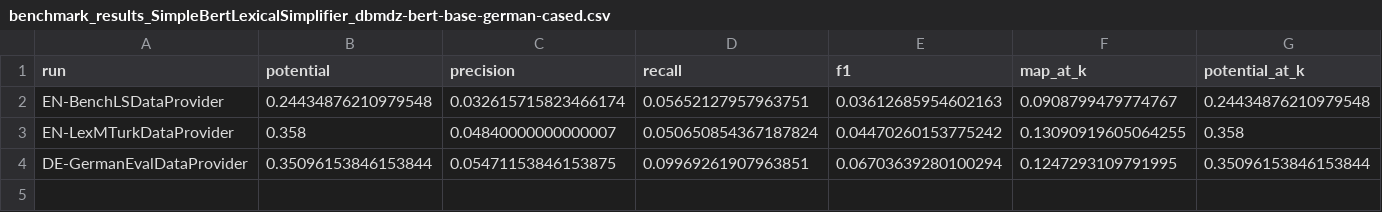
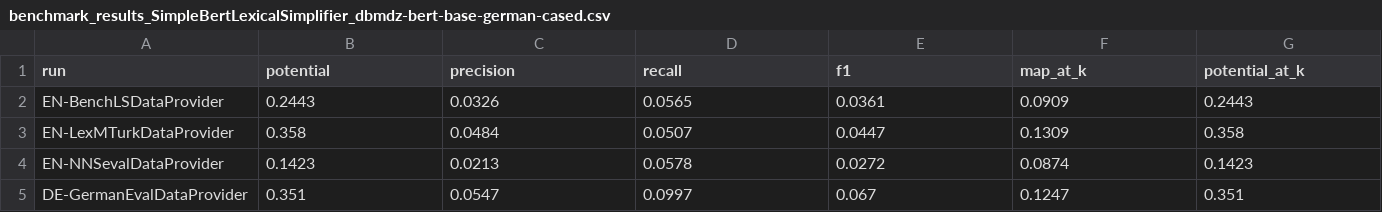
Before and after one commit to Liqs-v2/multlingual-lexical-simplification, a CSV file: data/benchmark_results_SimpleBertLexicalSimplifier_dbmdz-bert-base-german-cased.csv, drawn as a sheet; only a part is shown; addresses are those after the commit; rows hold the shown columns only; the diff covers the shown part only; the diff names each change by its address in the sheet, - before the commit and + after, or states it on an @@ line.

Commit message:
ran eval on nnseval

```diff
--- a/data/benchmark_results_SimpleBertLexicalSimplifier_dbmdz-bert-base-german-cased.csv
+++ b/data/benchmark_results_SimpleBertLexicalSimplifier_dbmdz-bert-base-german-cased.csv
-B2 (potential): 0.24434876210979548
+B2 (potential): 0.2443
-C2 (precision): 0.032615715823466174
+C2 (precision): 0.0326
-D2 (recall): 0.05652127957963751
+D2 (recall): 0.0565
-E2 (f1): 0.03612685954602163
+E2 (f1): 0.0361
-F2 (map_at_k): 0.0908799479774767
+F2 (map_at_k): 0.0909
-G2 (potential_at_k): 0.24434876210979548
+G2 (potential_at_k): 0.2443
-C3 (precision): 0.04840000000000007
+C3 (precision): 0.0484
-D3 (recall): 0.050650854367187824
+D3 (recall): 0.0507
-E3 (f1): 0.04470260153775242
+E3 (f1): 0.0447
-F3 (map_at_k): 0.13090919605064255
+F3 (map_at_k): 0.1309
+row 4: EN-NNSevalDataProvider | 0.1423 | 0.0213 | 0.0578 | 0.0272 | 0.0874 | 0.1423
-B5 (potential): 0.35096153846153844
+B5 (potential): 0.351
-C5 (precision): 0.05471153846153875
+C5 (precision): 0.0547
-D5 (recall): 0.09969261907963851
+D5 (recall): 0.0997
-E5 (f1): 0.06703639280100294
+E5 (f1): 0.067
-F5 (map_at_k): 0.1247293109791995
+F5 (map_at_k): 0.1247
-G5 (potential_at_k): 0.35096153846153844
+G5 (potential_at_k): 0.351
```
Also changed, not shown: 2 edited cells elsewhere in this file, 1 other file.
